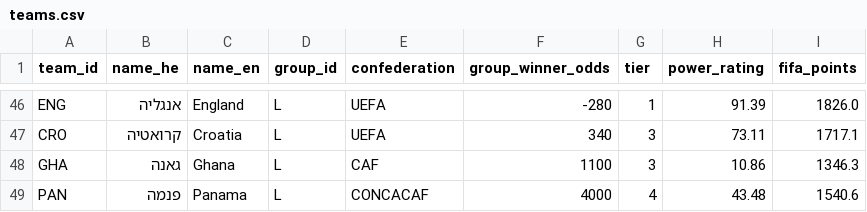
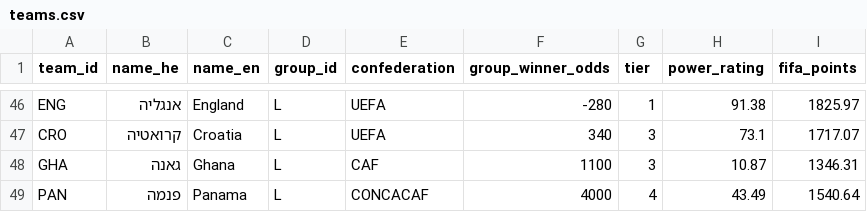
Before and after one commit to Amitro123/World_Cup_2026_prediction_workspace, a CSV file: data/teams.csv, drawn as a sheet; only a part is shown, gaps mark what is left out; the diff covers the shown part only; the diff names each change by its address in the sheet, - before the commit and + after, or states it on an @@ line.

Commit message:
feat: CR4 — official FIFA ranking provenance, packaging, constant documentation
Data accuracy (CR4 2.1/2.6): teams.csv fifa_points now exactly matches the
official FIFA/Coca-Cola Men's Ranking of 1 Apr 2026 (last release before
kickoff; fetched from inside.fifa.com API dateId=id15065). The raw API
response is committed as data/fifa_ranking_20260401.json and
tests/test_fifa_snapshot.py pins every team's rating + the power_rating
rescale to it, so silent drift fails CI. Note: the CR compared against the
Nov 2025 draw snapshot; the repo's values were already the (newer) Apr 2026
release to within +/-0.05 pts — now they are exact and provable.

Model documentation (CR4 2.3/2.6), each verified by holdout sweep:
- DC_RHO=-0.06: measured Brier across [0,-0.13] spans 0.0016 (<< ~0.03 SE);
  value documented as a deliberate half-literature choice, not a fit.
- MIN_LAMBDA=0.18: floor never binds on the 294-match holdout (identical
  metrics 0.05..0.25); CR's 0.10 suggestion tested, no effect, kept 0.18.
- TOTAL_STRENGTH=0.0: CR's stage-split hypothesis tested — group-stage corr
  is -0.21 (n=48), knockout +0.03; refuted, stays flat.

Monte-Carlo (CR4 P1-8): pinned N_SIMS=2000 / DEFAULT_SEED=2026 in
knockout.py, README documents the +/-pp CI column and the >=100k guidance
for long-tail title odds.

Packaging (CR4 P0): MIT LICENSE; requirements.txt and pyproject pinned to
validated versions (pandas 2.2.x, streamlit 1.37.x, openpyxl 3.1.x).

201 tests pass; ruff + mypy --strict src/engine.py clean; all 5 holdouts
leakage-free; pooled skill vs uniform +13.5% (95% CI +8.4..+18.8).

```diff
--- a/data/teams.csv
+++ b/data/teams.csv
-H46 (power_rating): 91.39
+H46 (power_rating): 91.38
-I46 (fifa_points): 1826.0
+I46 (fifa_points): 1825.97
-H47 (power_rating): 73.11
+H47 (power_rating): 73.1
-I47 (fifa_points): 1717.1
+I47 (fifa_points): 1717.07
-H48 (power_rating): 10.86
+H48 (power_rating): 10.87
-I48 (fifa_points): 1346.3
+I48 (fifa_points): 1346.31
-H49 (power_rating): 43.48
+H49 (power_rating): 43.49
-I49 (fifa_points): 1540.6
+I49 (fifa_points): 1540.64
```
Also changed, not shown: 63 edited cells elsewhere in this file, 10 other files.
